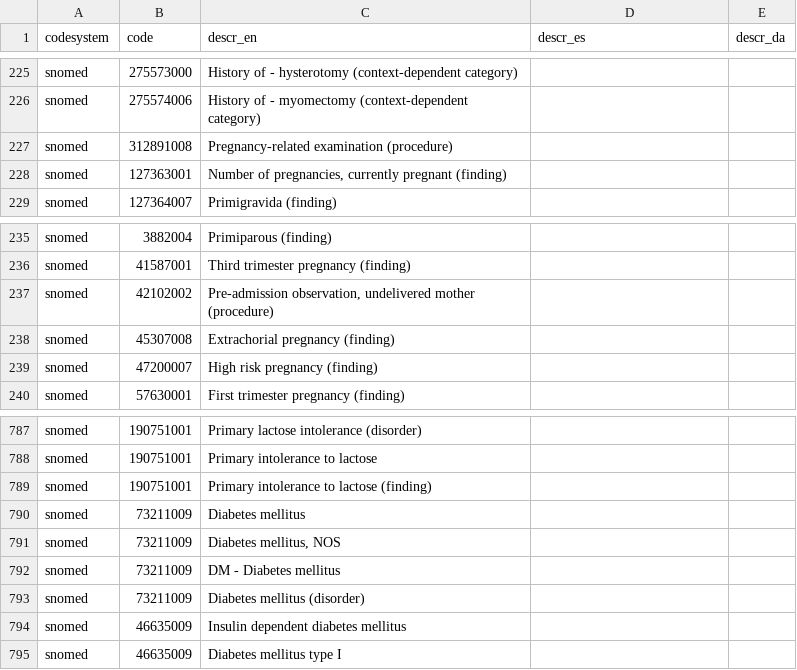
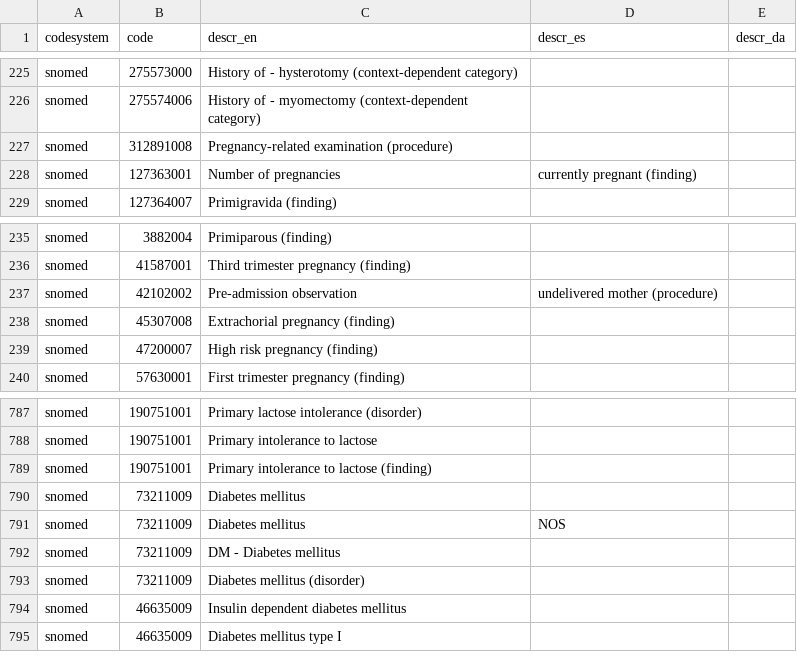
Before and after one commit to Gravitate-Health/terminology-service, a CSV file: controllers/db/codes.csv, drawn as a sheet; only a part is shown, gaps mark what is left out; the diff covers the shown part only.

```diff
--- a/controllers/db/codes.csv
+++ b/controllers/db/codes.csv
@@ -228 +228 @@ snomed,312891008, "Pregnancy-related examination (procedure)",,
-snomed,127363001, "Number of pregnancies, currently pregnant (finding)",,
+snomed,127363001, Number of pregnancies, currently pregnant (finding),,
@@ -237 +237 @@ snomed,41587001, "Third trimester pregnancy (finding)",,
-snomed,42102002, "Pre-admission observation, undelivered mother (procedure)",,
+snomed,42102002, Pre-admission observation, undelivered mother (procedure),,
@@ -791 +791 @@ snomed,73211009, "Diabetes mellitus",,
-snomed,73211009, "Diabetes mellitus, NOS",,
+snomed,73211009, Diabetes mellitus, NOS,,
```
Also changed, not shown: 2 added rows, 2 removed rows and 12 edited cells elsewhere in this file.
